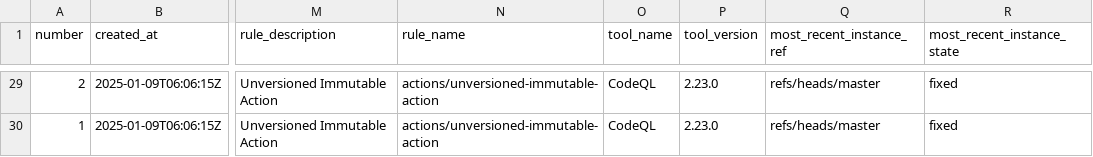
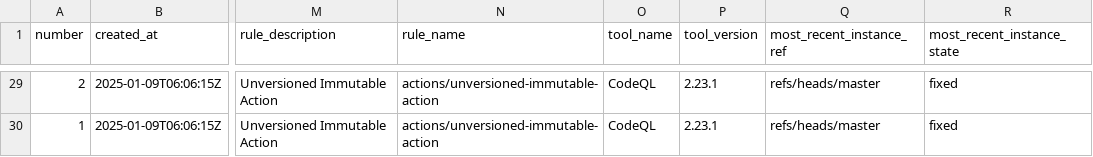
Before and after one commit to davidkhala/ci-cd-utils, a CSV file: .github/security/cs_list.csv, drawn as a sheet; only a part is shown, gaps mark what is left out; the diff covers the shown part only; the diff names each change by its address in the sheet, - before the commit and + after, or states it on an @@ line.

```diff
--- a/.github/security/cs_list.csv
+++ b/.github/security/cs_list.csv
-P29:P30 (tool_version): 2.23.0
+P29:P30 (tool_version): 2.23.1
```
Also changed, not shown: 36 edited cells elsewhere in this file.
